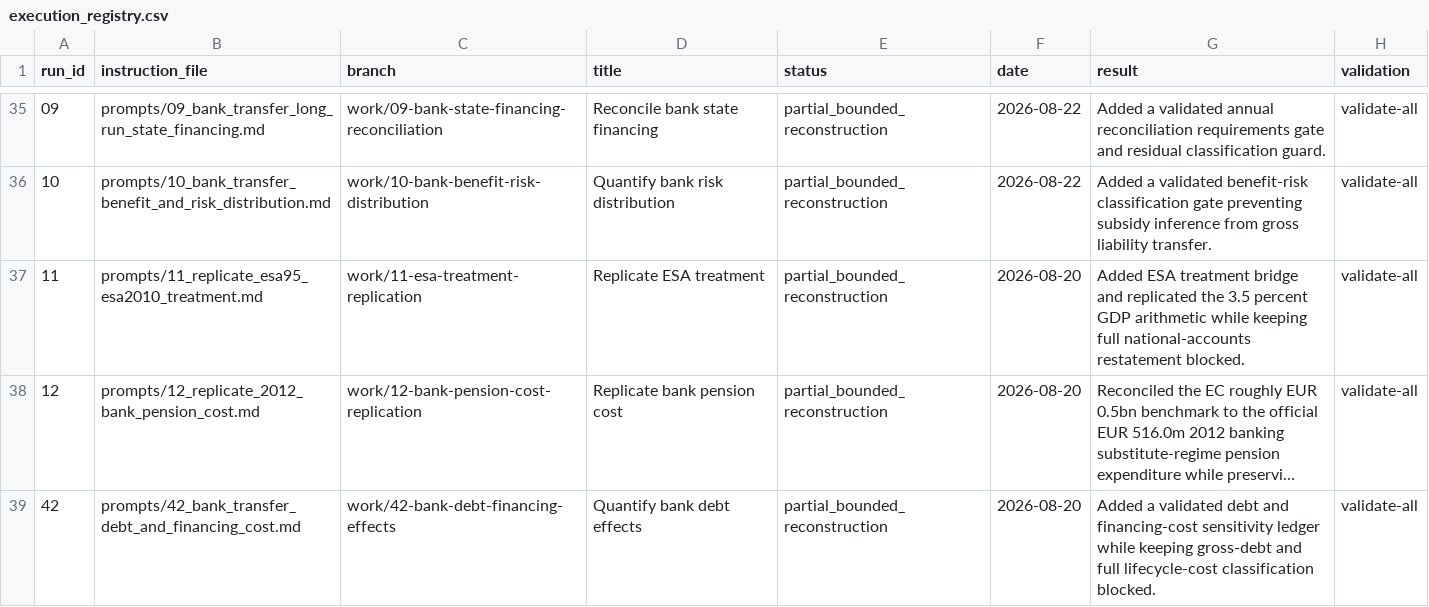
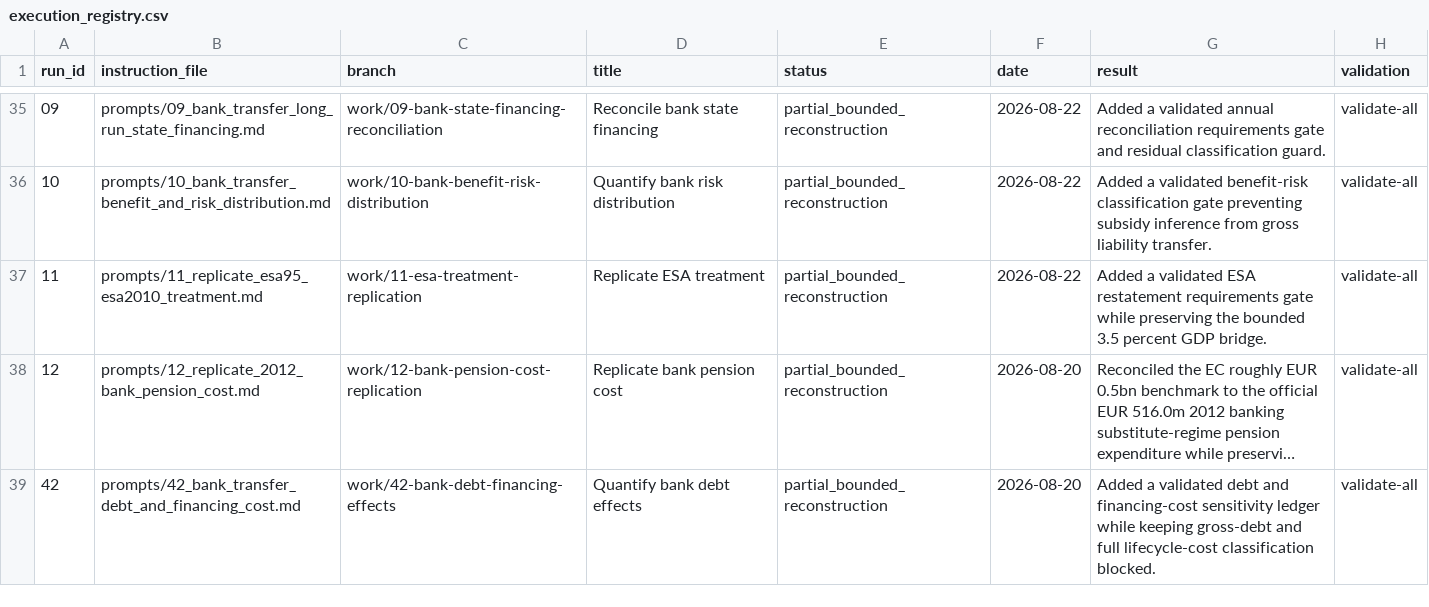
Before and after one commit to DiogoRibeiro7/portugal-public-pension-financing, a CSV file: evidence/execution_registry.csv, drawn as a sheet; only a part is shown, gaps mark what is left out; long unchanged cells end in …; the diff names each change by its address in the sheet, - before the commit and + after, or states it on an @@ line.

```diff
--- a/evidence/execution_registry.csv
+++ b/evidence/execution_registry.csv
-F37 (date): 2026-08-20
+F37 (date): 2026-08-22
-G37 (result): Added ESA treatment bridge and replicated the 3.5 percent GDP arithmetic while keeping full national-accounts restatement blocked.
+G37 (result): Added a validated ESA restatement requirements gate while preserving the bounded 3.5 percent GDP bridge.
```
Also changed, not shown: evidence/data_quality_registry.csv, 7 other files.
